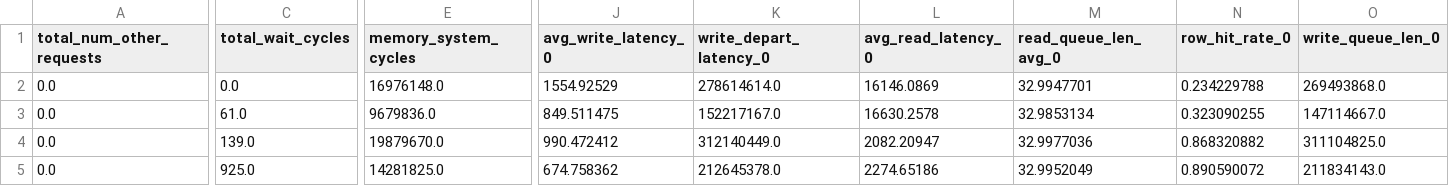
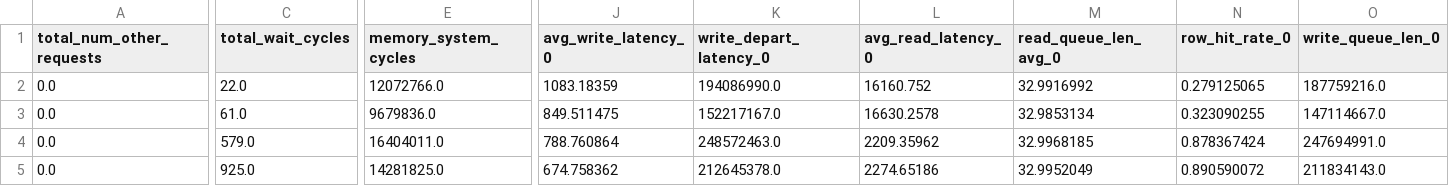
Before and after one commit to Stardust-lf/ramulator2-latency-supported, a CSV file: illustration_script/power_param.csv, drawn as a sheet; only a part is shown, gaps mark what is left out; the diff covers the shown part only; the diff names each change by its address in the sheet, - before the commit and + after, or states it on an @@ line.

```diff
--- a/illustration_script/power_param.csv
+++ b/illustration_script/power_param.csv
-C2 (total_wait_cycles): 0.0
+C2 (total_wait_cycles): 22.0
-E2 (memory_system_cycles): 16976148.0
+E2 (memory_system_cycles): 12072766.0
-J2 (avg_write_latency_0): 1554.92529
+J2 (avg_write_latency_0): 1083.18359
-K2 (write_depart_latency_0): 278614614.0
+K2 (write_depart_latency_0): 194086990.0
-L2 (avg_read_latency_0): 16146.0869
+L2 (avg_read_latency_0): 16160.752
-M2 (read_queue_len_avg_0): 32.9947701
+M2 (read_queue_len_avg_0): 32.9916992
-N2 (row_hit_rate_0): 0.234229788
+N2 (row_hit_rate_0): 0.279125065
-O2 (write_queue_len_0): 269493868.0
+O2 (write_queue_len_0): 187759216.0
-C4 (total_wait_cycles): 139.0
+C4 (total_wait_cycles): 579.0
-E4 (memory_system_cycles): 19879670.0
+E4 (memory_system_cycles): 16404011.0
-J4 (avg_write_latency_0): 990.472412
+J4 (avg_write_latency_0): 788.760864
-K4 (write_depart_latency_0): 312140449.0
+K4 (write_depart_latency_0): 248572463.0
-L4 (avg_read_latency_0): 2082.20947
+L4 (avg_read_latency_0): 2209.35962
-M4 (read_queue_len_avg_0): 32.9977036
+M4 (read_queue_len_avg_0): 32.9968185
-N4 (row_hit_rate_0): 0.868320882
+N4 (row_hit_rate_0): 0.878367424
-O4 (write_queue_len_0): 311104825.0
+O4 (write_queue_len_0): 247694991.0
```
Also changed, not shown: 143 edited cells elsewhere in this file, 2 other files.
